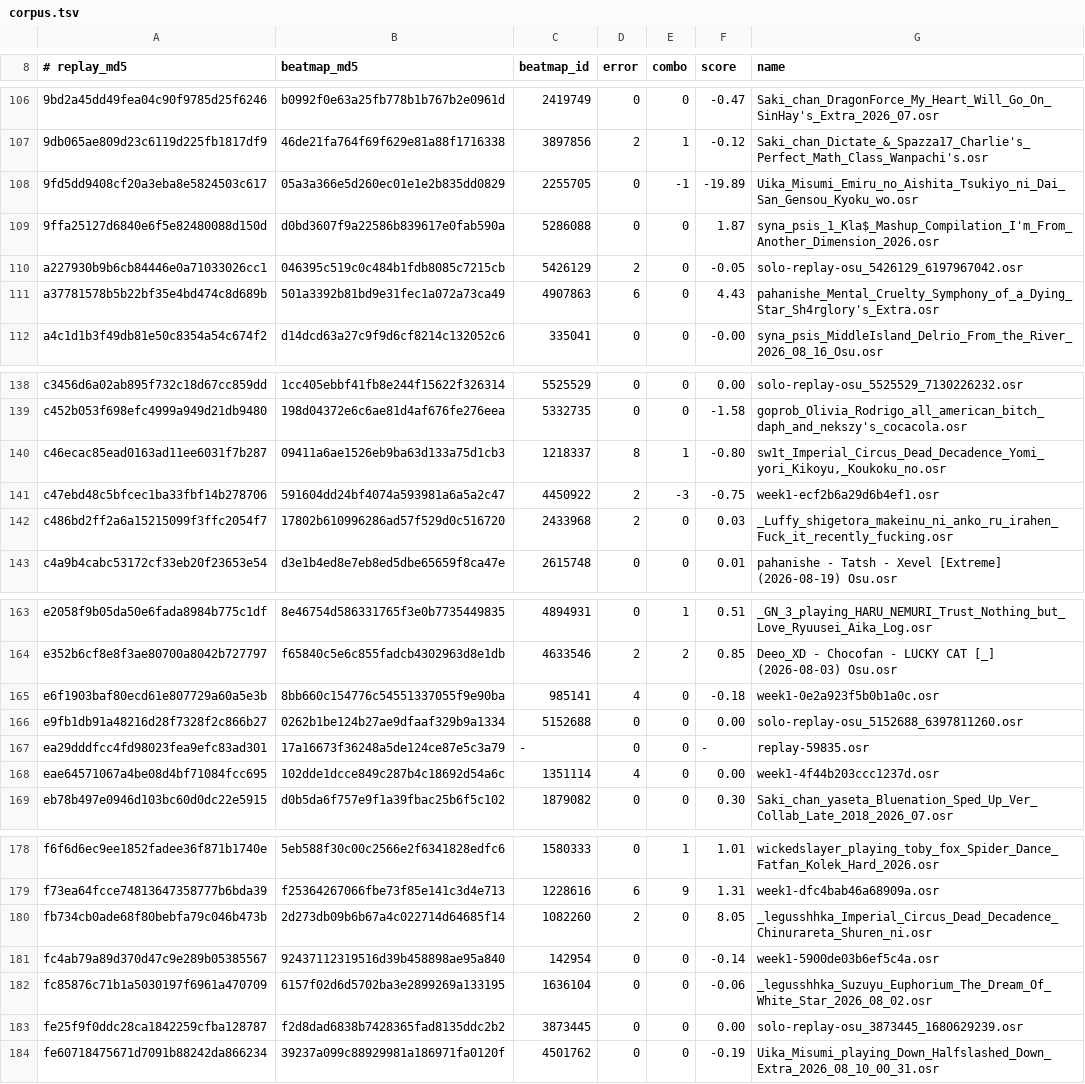
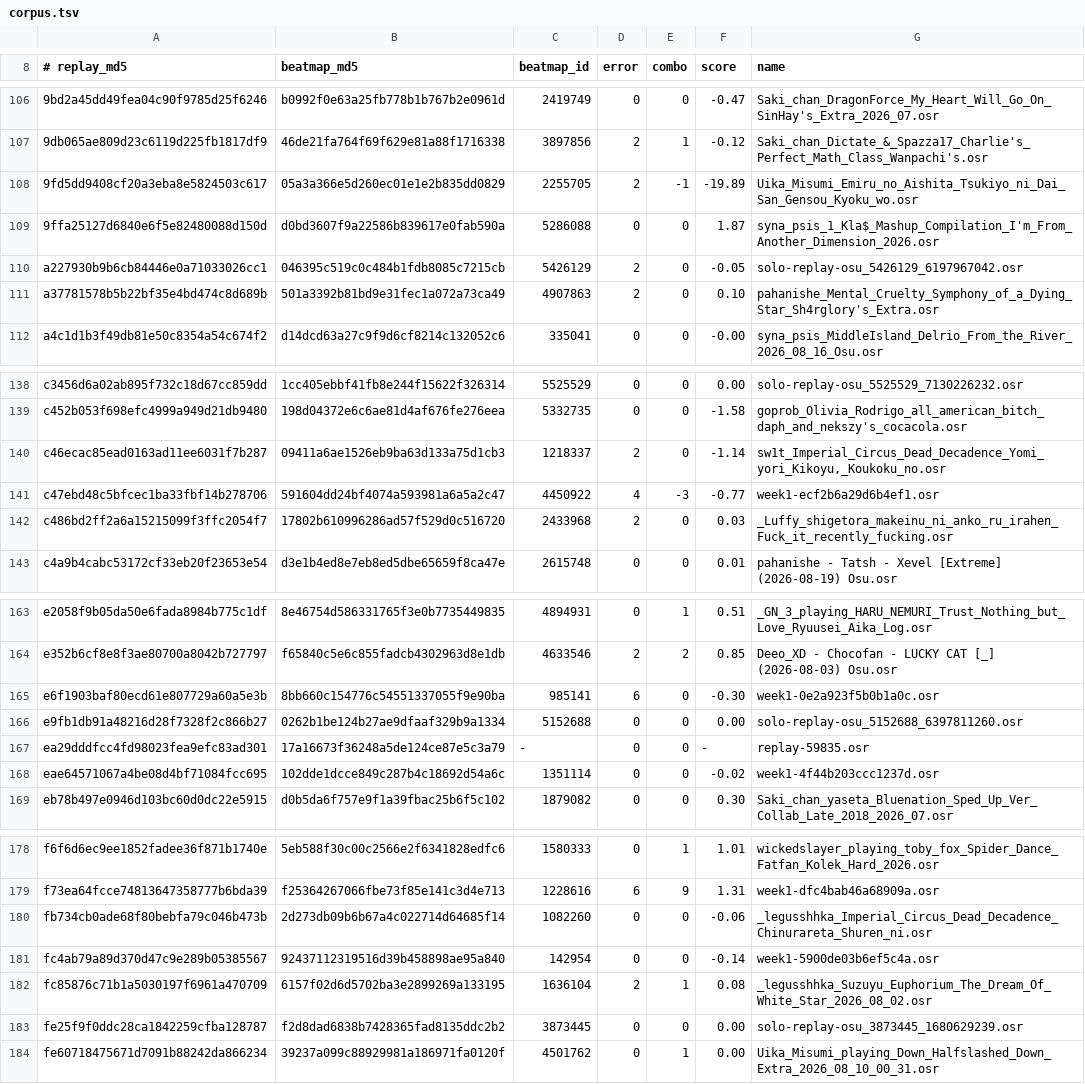
Before and after one commit to NaumRedlo/Dossier, a TSV file: tools/corpus.tsv, drawn as a sheet; only a part is shown, gaps mark what is left out; the diff covers the shown part only.

```diff
--- a/tools/corpus.tsv
+++ b/tools/corpus.tsv
@@ -107,6 +107,6 @@
 9db065ae809d23c6119d225fb1817df9	46de21fa764f69f629e81a88f1716338	3897856	2	1	-0.12	Saki_chan_Dictate_&_Spazza17_Charlie's_Perfect_Math_Class_Wanpachi's.osr
-9fd5dd9408cf20a3eba8e5824503c617	05a3a366e5d260ec01e1e2b835dd0829	2255705	0	-1	-19.89	Uika_Misumi_Emiru_no_Aishita_Tsukiyo_ni_Dai_San_Gensou_Kyoku_wo.osr
+9fd5dd9408cf20a3eba8e5824503c617	05a3a366e5d260ec01e1e2b835dd0829	2255705	2	-1	-19.89	Uika_Misumi_Emiru_no_Aishita_Tsukiyo_ni_Dai_San_Gensou_Kyoku_wo.osr
 9ffa25127d6840e6f5e82480088d150d	d0bd3607f9a22586b839617e0fab590a	5286088	0	0	1.87	syna_psis_1_Kla$_Mashup_Compilation_I'm_From_Another_Dimension_2026.osr
 a227930b9b6cb84446e0a71033026cc1	046395c519c0c484b1fdb8085c7215cb	5426129	2	0	-0.05	solo-replay-osu_5426129_6197967042.osr
-a37781578b5b22bf35e4bd474c8d689b	501a3392b81bd9e31fec1a072a73ca49	4907863	6	0	4.43	pahanishe_Mental_Cruelty_Symphony_of_a_Dying_Star_Sh4rglory's_Extra.osr
+a37781578b5b22bf35e4bd474c8d689b	501a3392b81bd9e31fec1a072a73ca49	4907863	2	0	0.10	pahanishe_Mental_Cruelty_Symphony_of_a_Dying_Star_Sh4rglory's_Extra.osr
 a4c1d1b3f49db81e50c8354a54c674f2	d14dcd63a27c9f9d6cf8214c132052c6	335041	0	0	-0.00	syna_psis_MiddleIsland_Delrio_From_the_River_2026_08_16_Osu.osr
@@ -139,4 +139,4 @@ c3456d6a02ab895f732c18d67cc859dd	1cc405ebbf41fb8e244f15622f326314	5525529	0	0	0.
 c452b053f698efc4999a949d21db9480	198d04372e6c6ae81d4af676fe276eea	5332735	0	0	-1.58	goprob_Olivia_Rodrigo_all_american_bitch_daph_and_nekszy's_cocacola.osr
-c46ecac85ead0163ad11ee6031f7b287	09411a6ae1526eb9ba63d133a75d1cb3	1218337	8	1	-0.80	sw1t_Imperial_Circus_Dead_Decadence_Yomi_yori_Kikoyu,_Koukoku_no.osr
-c47ebd48c5bfcec1ba33fbf14b278706	591604dd24bf4074a593981a6a5a2c47	4450922	2	-3	-0.75	week1-ecf2b6a29d6b4ef1.osr
+c46ecac85ead0163ad11ee6031f7b287	09411a6ae1526eb9ba63d133a75d1cb3	1218337	2	0	-1.14	sw1t_Imperial_Circus_Dead_Decadence_Yomi_yori_Kikoyu,_Koukoku_no.osr
+c47ebd48c5bfcec1ba33fbf14b278706	591604dd24bf4074a593981a6a5a2c47	4450922	4	-3	-0.77	week1-ecf2b6a29d6b4ef1.osr
 c486bd2ff2a6a15215099f3ffc2054f7	17802b610996286ad57f529d0c516720	2433968	2	0	0.03	_Luffy_shigetora_makeinu_ni_anko_ru_irahen_Fuck_it_recently_fucking.osr
@@ -164,6 +164,6 @@ e2058f9b05da50e6fada8984b775c1df	8e46754d586331765f3e0b7735449835	4894931	0	1	0.
 e352b6cf8e8f3ae80700a8042b727797	f65840c5e6c855fadcb4302963d8e1db	4633546	2	2	0.85	Deeo_XD - Chocofan - LUCKY CAT [_] (2026-08-03) Osu.osr
-e6f1903baf80ecd61e807729a60a5e3b	8bb660c154776c54551337055f9e90ba	985141	4	0	-0.18	week1-0e2a923f5b0b1a0c.osr
+e6f1903baf80ecd61e807729a60a5e3b	8bb660c154776c54551337055f9e90ba	985141	6	0	-0.30	week1-0e2a923f5b0b1a0c.osr
 e9fb1db91a48216d28f7328f2c866b27	0262b1be124b27ae9dfaaf329b9a1334	5152688	0	0	0.00	solo-replay-osu_5152688_6397811260.osr
 ea29dddfcc4fd98023fea9efc83ad301	17a16673f36248a5de124ce87e5c3a79	-	0	0	-	replay-59835.osr
-eae64571067a4be08d4bf71084fcc695	102dde1dcce849c287b4c18692d54a6c	1351114	4	0	0.00	week1-4f44b203ccc1237d.osr
+eae64571067a4be08d4bf71084fcc695	102dde1dcce849c287b4c18692d54a6c	1351114	0	0	-0.02	week1-4f44b203ccc1237d.osr
 eb78b497e0946d103bc60d0dc22e5915	d0b5da6f757e9f1a39fbac25b6f5c102	1879082	0	0	0.30	Saki_chan_yaseta_Bluenation_Sped_Up_Ver_Collab_Late_2018_2026_07.osr
@@ -179,6 +179,6 @@ f6f6d6ec9ee1852fadee36f871b1740e	5eb588f30c00c2566e2f6341828edfc6	1580333	0	1	1.
 f73ea64fcce74813647358777b6bda39	f25364267066fbe73f85e141c3d4e713	1228616	6	9	1.31	week1-dfc4bab46a68909a.osr
-fb734cb0ade68f80bebfa79c046b473b	2d273db09b6b67a4c022714d64685f14	1082260	2	0	8.05	_legusshhka_Imperial_Circus_Dead_Decadence_Chinurareta_Shuren_ni.osr
+fb734cb0ade68f80bebfa79c046b473b	2d273db09b6b67a4c022714d64685f14	1082260	0	0	-0.06	_legusshhka_Imperial_Circus_Dead_Decadence_Chinurareta_Shuren_ni.osr
 fc4ab79a89d370d47c9e289b05385567	92437112319516d39b458898ae95a840	142954	0	0	-0.14	week1-5900de03b6ef5c4a.osr
-fc85876c71b1a5030197f6961a470709	6157f02d6d5702ba3e2899269a133195	1636104	0	0	-0.06	_legusshhka_Suzuyu_Euphorium_The_Dream_Of_White_Star_2026_08_02.osr
+fc85876c71b1a5030197f6961a470709	6157f02d6d5702ba3e2899269a133195	1636104	2	1	0.08	_legusshhka_Suzuyu_Euphorium_The_Dream_Of_White_Star_2026_08_02.osr
 fe25f9f0ddc28ca1842259cfba128787	f2d8dad6838b7428365fad8135ddc2b2	3873445	0	0	0.00	solo-replay-osu_3873445_1680629239.osr
-fe60718475671d7091b88242da866234	39237a099c88929981a186971fa0120f	4501762	0	0	-0.19	Uika_Misumi_playing_Down_Halfslashed_Down_Extra_2026_08_10_00_31.osr
+fe60718475671d7091b88242da866234	39237a099c88929981a186971fa0120f	4501762	0	1	0.00	Uika_Misumi_playing_Down_Halfslashed_Down_Extra_2026_08_10_00_31.osr
```
Also changed, not shown: 31 edited cells elsewhere in this file, 2 other files.
